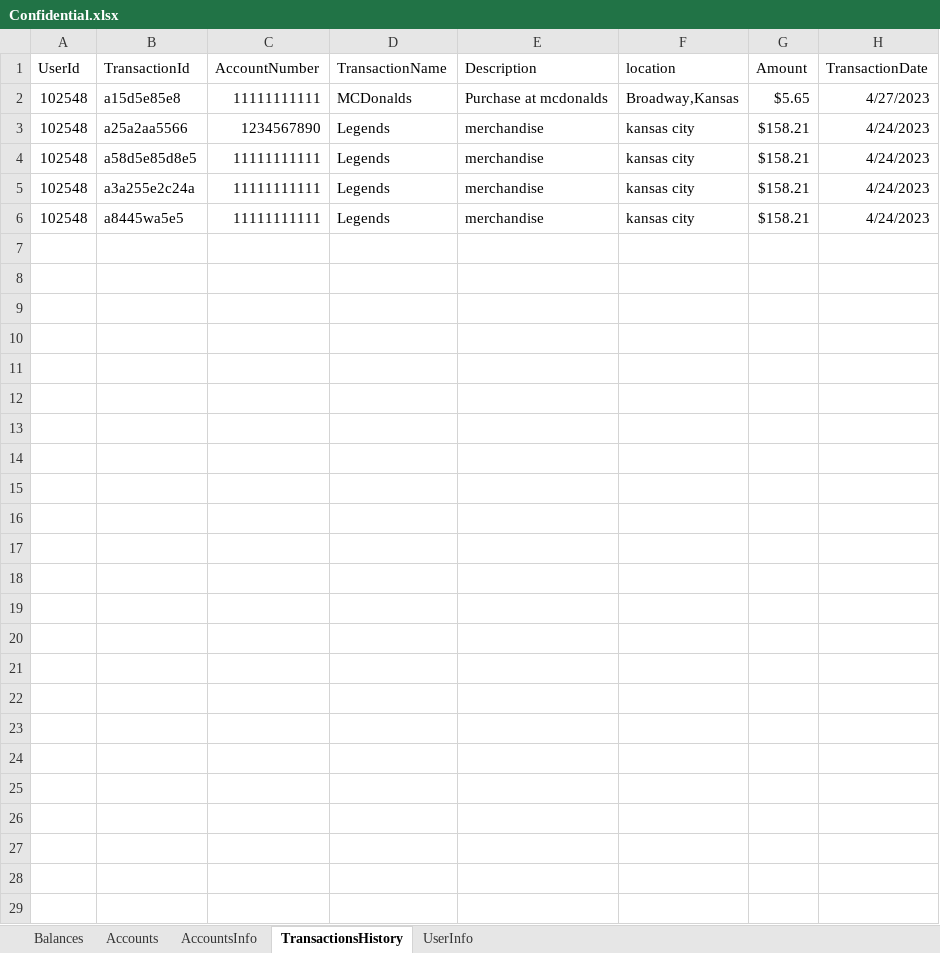
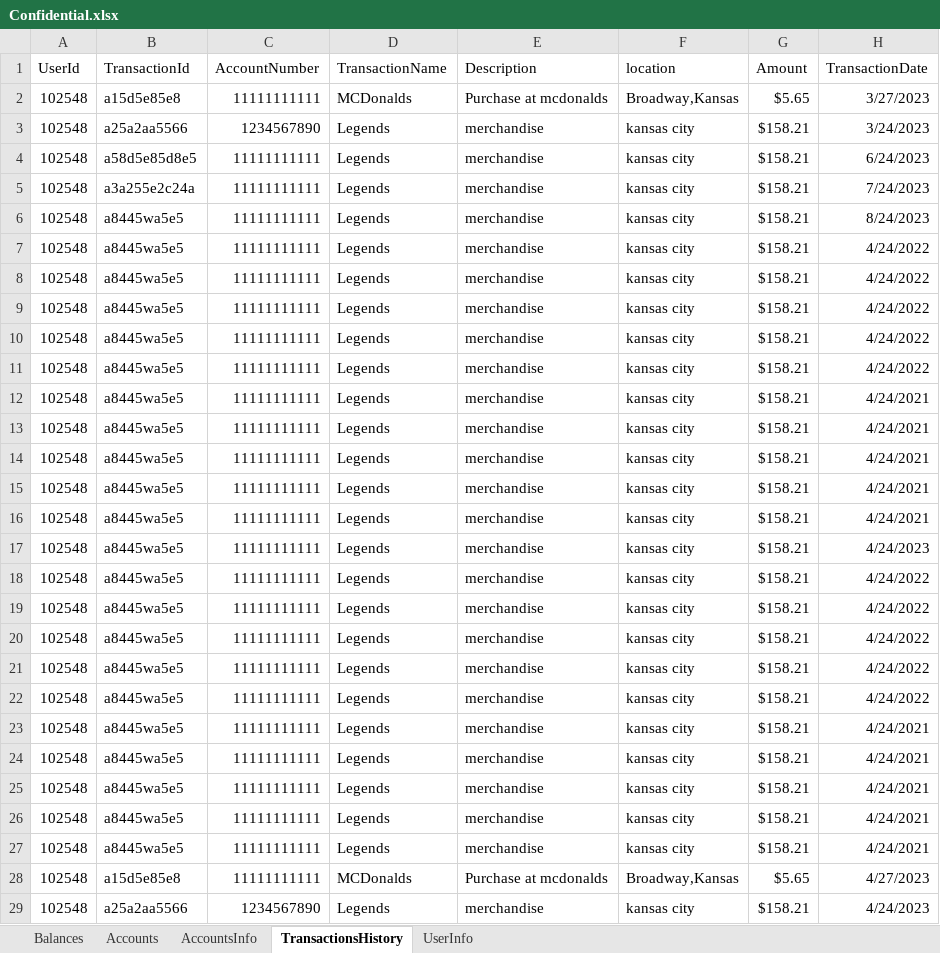
Before and after one commit to MunagaSrikanth1997/AdvancedWebApplication, an Excel workbook: DataRepo/Confidential.xlsx, sheet TransactionsHistory, drawn as a sheet; only a part is shown; the shorter side is filled out with more unchanged rows; values as stored, in another font and other column widths than the file's, no borders; the diff covers the shown part only; the diff names each change by its address in the sheet, - before the commit and + after, or states it on an @@ line.

```diff
--- a/DataRepo/Confidential.xlsx (sheet TransactionsHistory)
+++ b/DataRepo/Confidential.xlsx (sheet TransactionsHistory)
+row 2: 102548 | a15d5e85e8 | 11111111111 | MCDonalds | Purchase at mcdonalds | Broadway,Kansas | $5.65 | 3/27/2023
+row 3: 102548 | a25a2aa5566 | 1234567890 | Legends | merchandise | kansas city | $158.21 | 3/24/2023
+row 4: 102548 | a58d5e85d8e5 | 11111111111 | Legends | merchandise | kansas city | $158.21 | 6/24/2023
+row 5: 102548 | a3a255e2c24a | 11111111111 | Legends | merchandise | kansas city | $158.21 | 7/24/2023
+row 6: 102548 | a8445wa5e5 | 11111111111 | Legends | merchandise | kansas city | $158.21 | 8/24/2023
+row 7: 102548 | a8445wa5e5 | 11111111111 | Legends | merchandise | kansas city | $158.21 | 4/24/2022
+row 8: 102548 | a8445wa5e5 | 11111111111 | Legends | merchandise | kansas city | $158.21 | 4/24/2022
+row 9: 102548 | a8445wa5e5 | 11111111111 | Legends | merchandise | kansas city | $158.21 | 4/24/2022
+row 10: 102548 | a8445wa5e5 | 11111111111 | Legends | merchandise | kansas city | $158.21 | 4/24/2022
+row 11: 102548 | a8445wa5e5 | 11111111111 | Legends | merchandise | kansas city | $158.21 | 4/24/2022
+row 12: 102548 | a8445wa5e5 | 11111111111 | Legends | merchandise | kansas city | $158.21 | 4/24/2021
+row 13: 102548 | a8445wa5e5 | 11111111111 | Legends | merchandise | kansas city | $158.21 | 4/24/2021
+row 14: 102548 | a8445wa5e5 | 11111111111 | Legends | merchandise | kansas city | $158.21 | 4/24/2021
+row 15: 102548 | a8445wa5e5 | 11111111111 | Legends | merchandise | kansas city | $158.21 | 4/24/2021
+row 16: 102548 | a8445wa5e5 | 11111111111 | Legends | merchandise | kansas city | $158.21 | 4/24/2021
+row 17: 102548 | a8445wa5e5 | 11111111111 | Legends | merchandise | kansas city | $158.21 | 4/24/2023
+row 18: 102548 | a8445wa5e5 | 11111111111 | Legends | merchandise | kansas city | $158.21 | 4/24/2022
+row 19: 102548 | a8445wa5e5 | 11111111111 | Legends | merchandise | kansas city | $158.21 | 4/24/2022
+row 20: 102548 | a8445wa5e5 | 11111111111 | Legends | merchandise | kansas city | $158.21 | 4/24/2022
+row 21: 102548 | a8445wa5e5 | 11111111111 | Legends | merchandise | kansas city | $158.21 | 4/24/2022
+row 22: 102548 | a8445wa5e5 | 11111111111 | Legends | merchandise | kansas city | $158.21 | 4/24/2022
+row 23: 102548 | a8445wa5e5 | 11111111111 | Legends | merchandise | kansas city | $158.21 | 4/24/2021
+row 24: 102548 | a8445wa5e5 | 11111111111 | Legends | merchandise | kansas city | $158.21 | 4/24/2021
+row 25: 102548 | a8445wa5e5 | 11111111111 | Legends | merchandise | kansas city | $158.21 | 4/24/2021
+row 26: 102548 | a8445wa5e5 | 11111111111 | Legends | merchandise | kansas city | $158.21 | 4/24/2021
+row 27: 102548 | a8445wa5e5 | 11111111111 | Legends | merchandise | kansas city | $158.21 | 4/24/2021
```
Also changed, not shown: 58 added rows elsewhere in this sheet, 6 other files.
